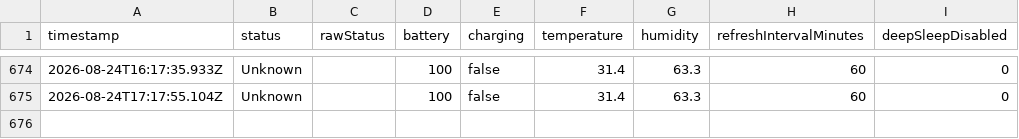
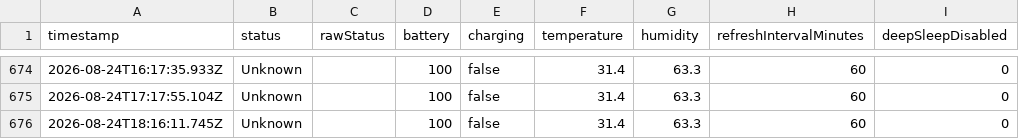
Before and after one commit to Vasanthan1276/e1002-sensor-tracker, a CSV file: data/e1002-status-history.csv, drawn as a sheet; only a part is shown, gaps mark what is left out; the diff names each change by its address in the sheet, - before the commit and + after, or states it on an @@ line.

```diff
--- a/data/e1002-status-history.csv
+++ b/data/e1002-status-history.csv
+row 676: 2026-08-24T18:16:11.745Z | Unknown |  | 100 | false | 31.4 | 63.3 | 60 | 0
```
Also changed, not shown: 1 other file.
